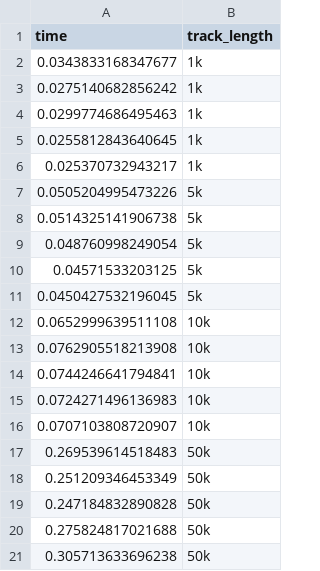
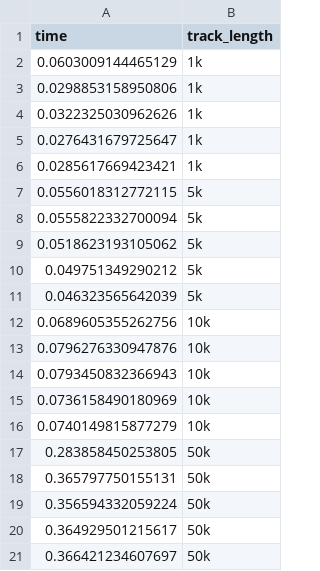
Before and after one commit to joshcullen/bayesmove_method_comparison, a CSV file: data/LDA_elapsed_time_parametric.csv, drawn as a sheet.

```diff
--- a/data/LDA_elapsed_time_parametric.csv
+++ b/data/LDA_elapsed_time_parametric.csv
@@ -1,21 +1,21 @@
 "time","track_length"
-0.0343833168347677,"1k"
-0.0275140682856242,"1k"
-0.0299774686495463,"1k"
-0.0255812843640645,"1k"
-0.025370732943217,"1k"
-0.0505204995473226,"5k"
-0.0514325141906738,"5k"
-0.048760998249054,"5k"
-0.04571533203125,"5k"
-0.0450427532196045,"5k"
-0.0652999639511108,"10k"
-0.0762905518213908,"10k"
-0.0744246641794841,"10k"
-0.0724271496136983,"10k"
-0.0707103808720907,"10k"
-0.269539614518483,"50k"
-0.251209346453349,"50k"
-0.247184832890828,"50k"
-0.275824817021688,"50k"
-0.305713633696238,"50k"
+0.0603009144465129,"1k"
+0.0298853158950806,"1k"
+0.0322325030962626,"1k"
+0.0276431679725647,"1k"
+0.0285617669423421,"1k"
+0.0556018312772115,"5k"
+0.0555822332700094,"5k"
+0.0518623193105062,"5k"
+0.049751349290212,"5k"
+0.046323565642039,"5k"
+0.0689605355262756,"10k"
+0.0796276330947876,"10k"
+0.0793450832366943,"10k"
+0.0736158490180969,"10k"
+0.0740149815877279,"10k"
+0.283858450253805,"50k"
+0.365797750155131,"50k"
+0.356594332059224,"50k"
+0.364929501215617,"50k"
+0.366421234607697,"50k"
```
Also changed, not shown: data/Bayesian_allbreakpts_parametric.csv, data/Bayesian_allbreakpts_weird.csv, 14 other files.
